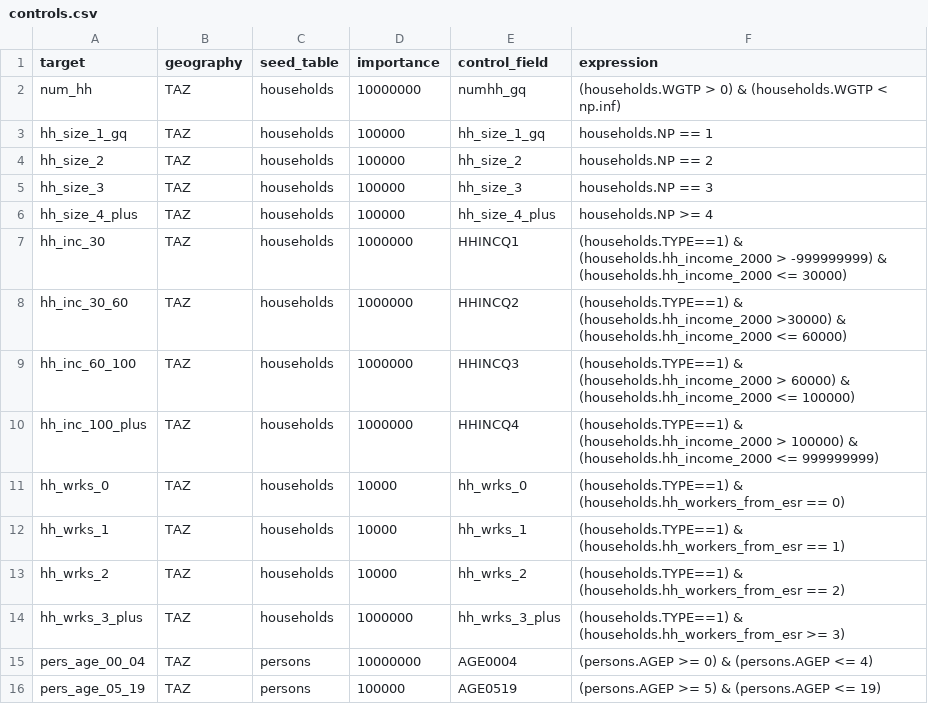
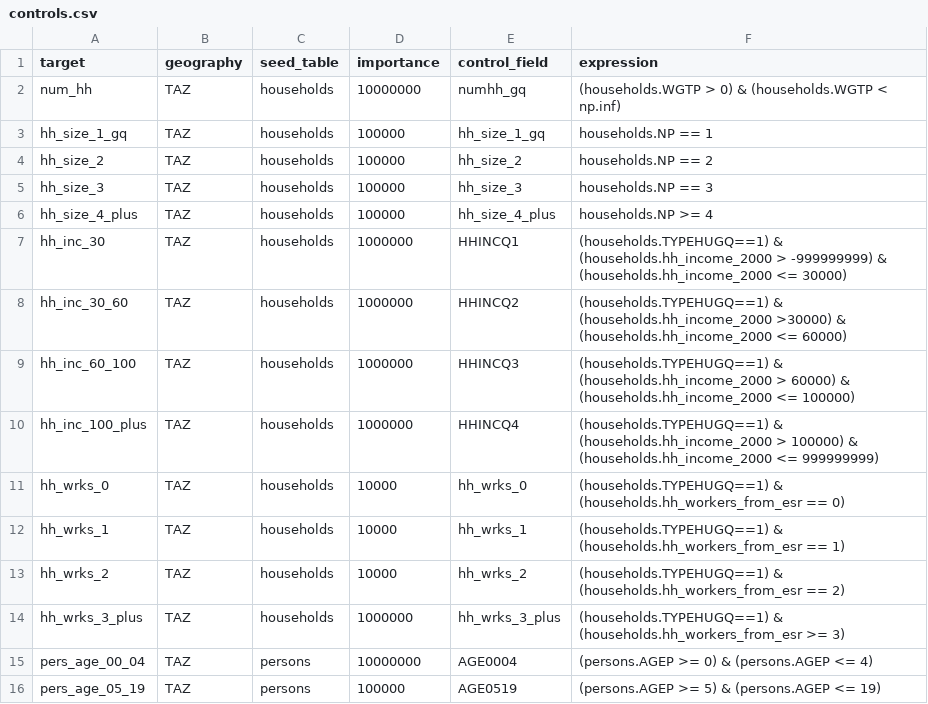
Before and after one commit to BayAreaMetro/populationsim, a CSV file: bay_area/hh_gq/configs_TM1/controls.csv, drawn as a sheet; only a part is shown.

Commit message:
Move to PUMS 2017-2021 for seed population

```diff
--- a/bay_area/hh_gq/configs_TM1/controls.csv
+++ b/bay_area/hh_gq/configs_TM1/controls.csv
@@ -6,10 +6,10 @@ hh_size_3,TAZ,households,100000,hh_size_3,households.NP == 3
 hh_size_4_plus,TAZ,households,100000,hh_size_4_plus,households.NP >= 4
-hh_inc_30,TAZ,households,1000000,HHINCQ1,(households.TYPE==1) & (households.hh_income_2000 > -999999999) & (households.hh_income_2000 <= 30000)
-hh_inc_30_60,TAZ,households,1000000,HHINCQ2,(households.TYPE==1) & (households.hh_income_2000 >30000) & (households.hh_income_2000 <= 60000)
-hh_inc_60_100,TAZ,households,1000000,HHINCQ3,(households.TYPE==1) & (households.hh_income_2000 > 60000) & (households.hh_income_2000 <= 100000)
-hh_inc_100_plus,TAZ,households,1000000,HHINCQ4,(households.TYPE==1) & (households.hh_income_2000 > 100000) & (households.hh_income_2000 <= 999999999)
-hh_wrks_0,TAZ,households,10000,hh_wrks_0,(households.TYPE==1) & (households.hh_workers_from_esr == 0)
-hh_wrks_1,TAZ,households,10000,hh_wrks_1,(households.TYPE==1) & (households.hh_workers_from_esr == 1)
-hh_wrks_2,TAZ,households,10000,hh_wrks_2,(households.TYPE==1) & (households.hh_workers_from_esr == 2)
-hh_wrks_3_plus,TAZ,households,1000000,hh_wrks_3_plus,(households.TYPE==1) & (households.hh_workers_from_esr >= 3)
+hh_inc_30,TAZ,households,1000000,HHINCQ1,(households.TYPEHUGQ==1) & (households.hh_income_2000 > -999999999) & (households.hh_income_2000 <= 30000)
+hh_inc_30_60,TAZ,households,1000000,HHINCQ2,(households.TYPEHUGQ==1) & (households.hh_income_2000 >30000) & (households.hh_income_2000 <= 60000)
+hh_inc_60_100,TAZ,households,1000000,HHINCQ3,(households.TYPEHUGQ==1) & (households.hh_income_2000 > 60000) & (households.hh_income_2000 <= 100000)
+hh_inc_100_plus,TAZ,households,1000000,HHINCQ4,(households.TYPEHUGQ==1) & (households.hh_income_2000 > 100000) & (households.hh_income_2000 <= 999999999)
+hh_wrks_0,TAZ,households,10000,hh_wrks_0,(households.TYPEHUGQ==1) & (households.hh_workers_from_esr == 0)
+hh_wrks_1,TAZ,households,10000,hh_wrks_1,(households.TYPEHUGQ==1) & (households.hh_workers_from_esr == 1)
+hh_wrks_2,TAZ,households,10000,hh_wrks_2,(households.TYPEHUGQ==1) & (households.hh_workers_from_esr == 2)
+hh_wrks_3_plus,TAZ,households,1000000,hh_wrks_3_plus,(households.TYPEHUGQ==1) & (households.hh_workers_from_esr >= 3)
 pers_age_00_04,TAZ,persons,10000000,AGE0004,(persons.AGEP >= 0) & (persons.AGEP <= 4)
```
Also changed, not shown: 3 other files.
